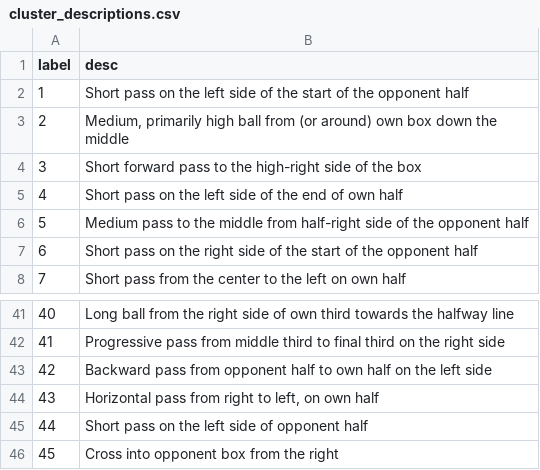
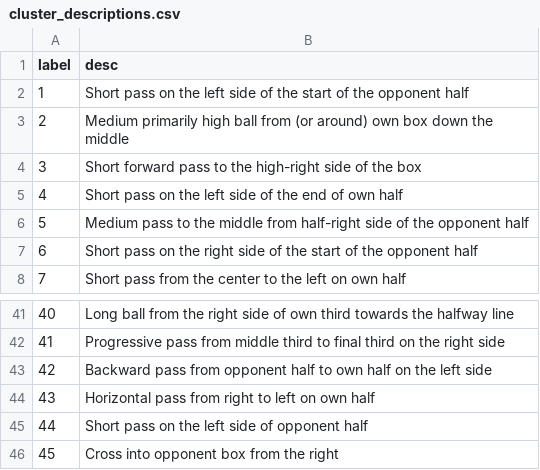
Before and after one commit to FootlyIQ/Frontend, a CSV file: public/cluster_descriptions.csv, drawn as a sheet; only a part is shown, gaps mark what is left out; the diff covers the shown part only.

```diff
--- a/public/cluster_descriptions.csv
+++ b/public/cluster_descriptions.csv
@@ -3 +3 @@ label, desc
-2, "Medium, primarily high ball from (or around) own box down the middle"
+2, Medium primarily high ball from (or around) own box down the middle
@@ -44 +44 @@ label, desc
-43, "Horizontal pass from right to left, on own half"
+43, Horizontal pass from right to left on own half
```
Also changed, not shown: 11 edited cells elsewhere in this file, 4 other files.
